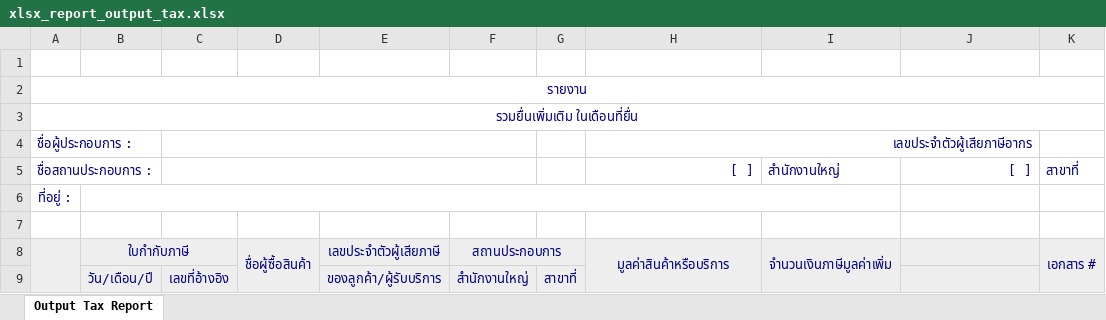
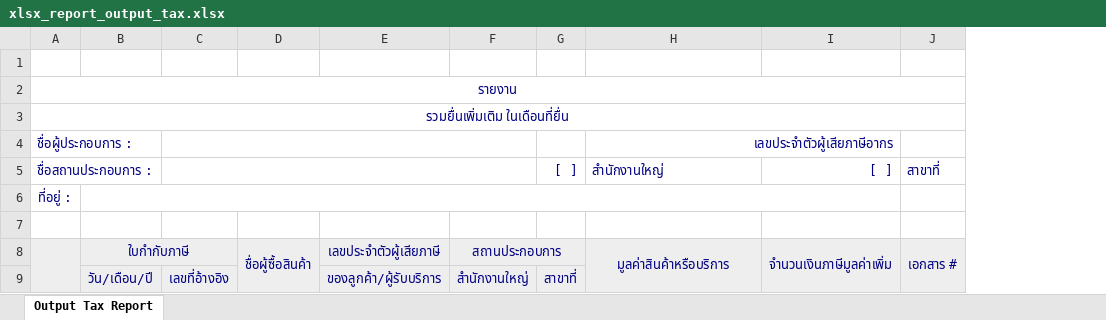
Before and after one commit to ecosoft-odoo/cmo_specific, an Excel workbook: cmo_account_report/xlsx_template/xlsx_report_output_tax.xlsx, sheet Output Tax Report, drawn as a sheet; values as stored, in another font and other column widths than the file's, no borders; removed rows and columns are numbered as before the commit, all else as after; the diff names each change by its address in the sheet, - before the commit and + after, or states it on an @@ line.

```diff
--- a/cmo_account_report/xlsx_template/xlsx_report_output_tax.xlsx (sheet Output Tax Report)
+++ b/cmo_account_report/xlsx_template/xlsx_report_output_tax.xlsx (sheet Output Tax Report)
-column I, rows 5-8: สำนักงานใหญ่ |  |  | จำนวนเงินภาษีมูลค่าเพิ่ม
-G5: (empty)
+G5: [ ]
-H5: [ ]
+H5: สำนักงานใหญ่
-H5 alignment: right
+H5 alignment: left
-B6:I6 merged
+B6:I6 merged
-I8: (empty)
+I8: จำนวนเงินภาษีมูลค่าเพิ่ม
+I8:I9 merged
```
Also changed, not shown: cmo_account_report/xlsx_template/xlsx_report_input_tax.xlsx, 1 other file.
